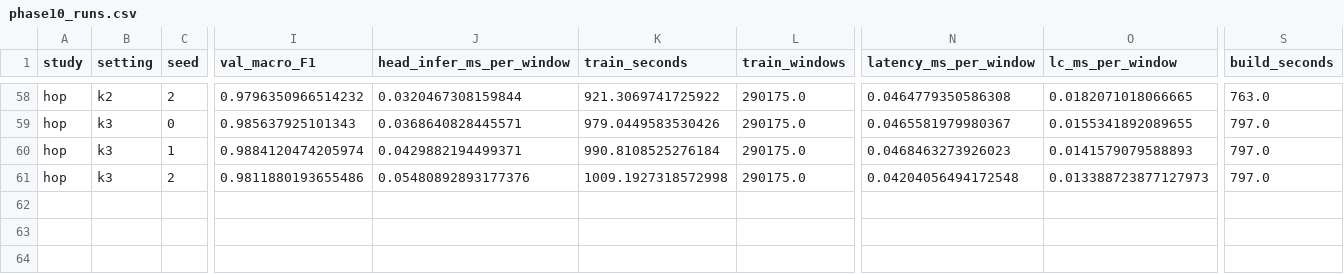
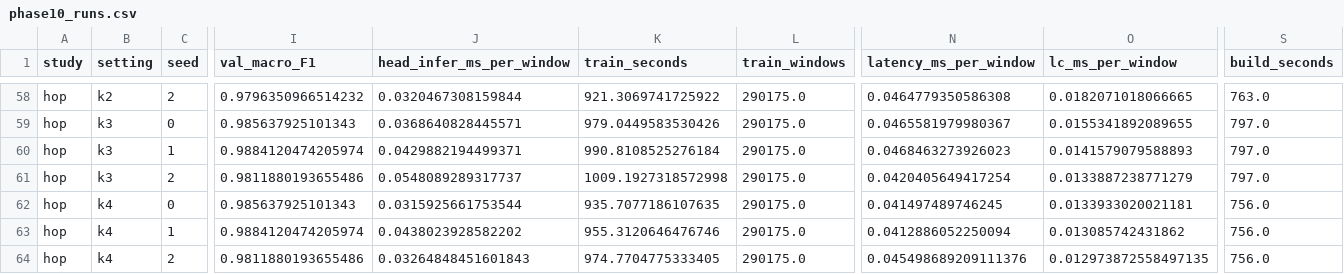
Before and after one commit to aparnarajesha297-pixel/SentinelFed-J, a CSV file: results/phase10_runs.csv, drawn as a sheet; only a part is shown, gaps mark what is left out; addresses are those after the commit; rows hold the shown columns only; the diff names each change by its address in the sheet, - before the commit and + after, or states it on an @@ line.

```diff
--- a/results/phase10_runs.csv
+++ b/results/phase10_runs.csv
+row 61: hop | k3 | 2 | 0.9811880193655486 | 0.0548089289317737 | 1009.1927318572998 | 290175.0 | 0.0420405649417254 | 0.0133887238771279 | 797.0
+row 62: hop | k4 | 0 | 0.985637925101343 | 0.0315925661753544 | 935.7077186107635 | 290175.0 | 0.041497489746245 | 0.0133933020021181 | 756.0
+row 63: hop | k4 | 1 | 0.9884120474205974 | 0.0438023928582202 | 955.3120646476746 | 290175.0 | 0.0412886052250094 | 0.013085742431862 | 756.0
-B64 (setting): k3
+B64 (setting): k4
-J64 (head_infer_ms_per_window): 0.05480892893177376
+J64 (head_infer_ms_per_window): 0.03264848451601843
-K64 (train_seconds): 1009.1927318572998
+K64 (train_seconds): 974.7704775333405
-N64 (latency_ms_per_window): 0.04204056494172548
+N64 (latency_ms_per_window): 0.045498689209111376
-O64 (lc_ms_per_window): 0.013388723877127973
+O64 (lc_ms_per_window): 0.012973872558497135
-S64 (build_seconds): 797.0
+S64 (build_seconds): 756.0
```
Also changed, not shown: results/sensitivity_results.csv, 2 other files.
